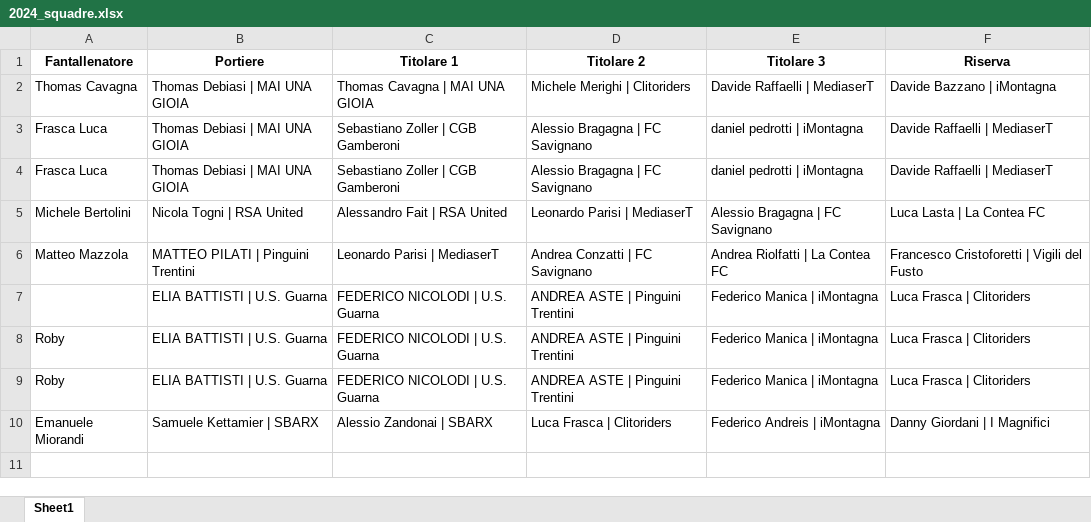
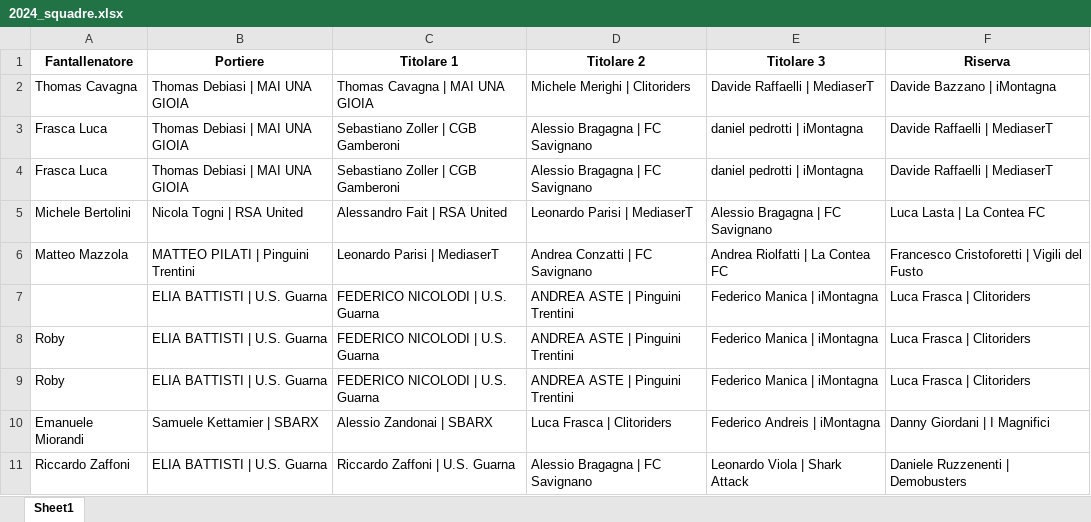
Before and after one commit to chumpblocckami/fantacalciosplash_lizzana, an Excel workbook: assets/2024_squadre.xlsx, sheet Sheet1, drawn as a sheet; values as stored, in another font and other column widths than the file's, no borders; the diff names each change by its address in the sheet, - before the commit and + after, or states it on an @@ line.

Commit message:
Added Riccardo Zaffoni  team

```diff
--- a/assets/2024_squadre.xlsx (sheet Sheet1)
+++ b/assets/2024_squadre.xlsx (sheet Sheet1)
+row 11: Riccardo Zaffoni | ELIA BATTISTI | U.S. Guarna | Riccardo Zaffoni | U.S. Guarna | Alessio Bragagna | FC Savignano | Leonardo Viola | Shark Attack | Daniele Ruzzenenti | Demobusters
```
